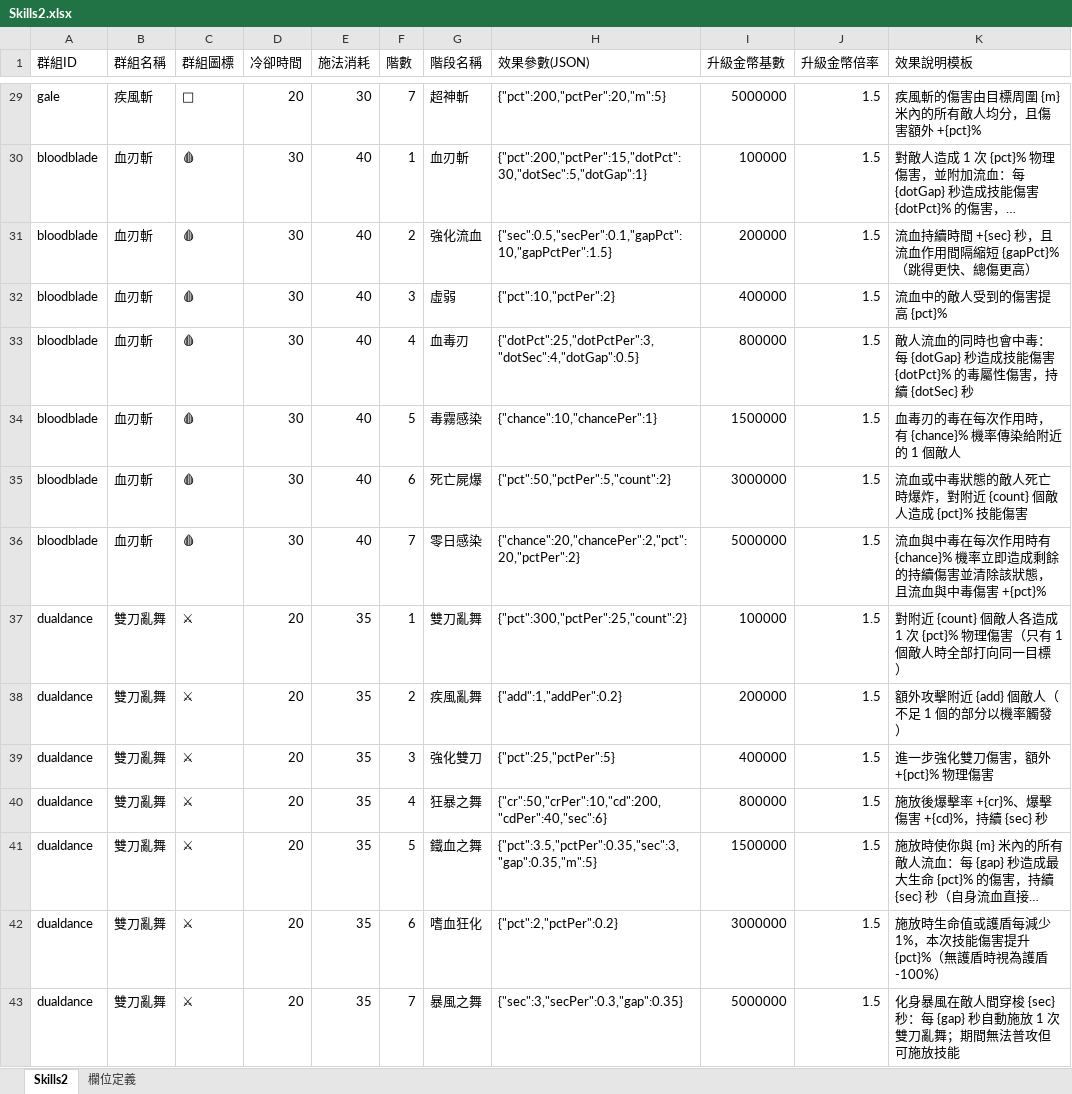
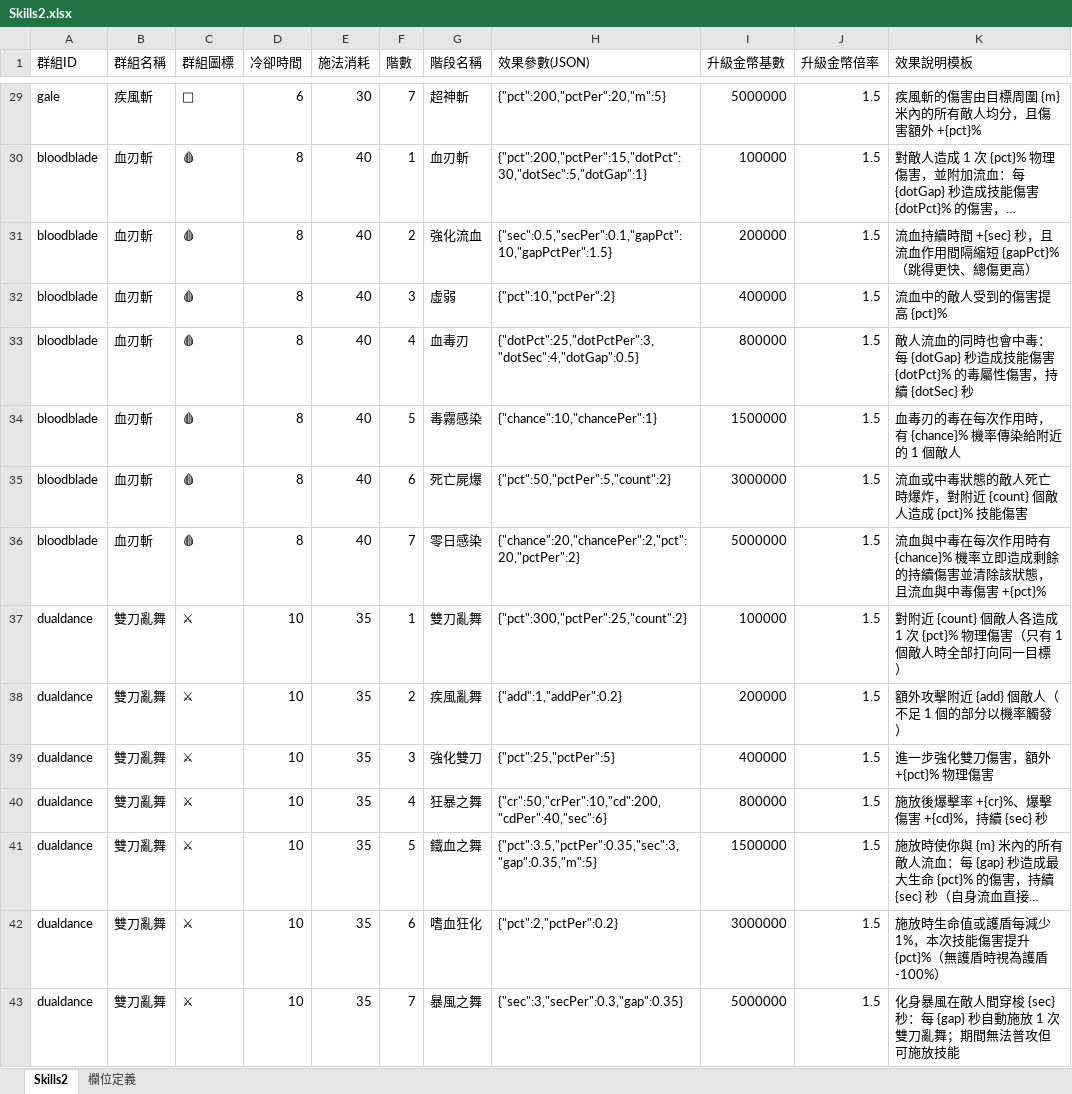
Before and after one commit to myKOF/Idle-RPG, an Excel workbook: config/Excel/Skills2.xlsx, sheet Skills2, drawn as a sheet; only a part is shown, gaps mark what is left out; long unchanged cells end in …; values as stored, in another font and other column widths than the file's, no borders; the diff covers the shown part only; the diff names each change by its address in the sheet, - before the commit and + after, or states it on an @@ line.

```diff
--- a/config/Excel/Skills2.xlsx (sheet Skills2)
+++ b/config/Excel/Skills2.xlsx (sheet Skills2)
-D29 (冷卻時間): 20
+D29 (冷卻時間): 6
-D30:D36 (冷卻時間): 30
+D30:D36 (冷卻時間): 8
-D37:D43 (冷卻時間): 20
+D37:D43 (冷卻時間): 10
```
Also changed, not shown: 27 edited cells elsewhere in this sheet, 2 other files.
